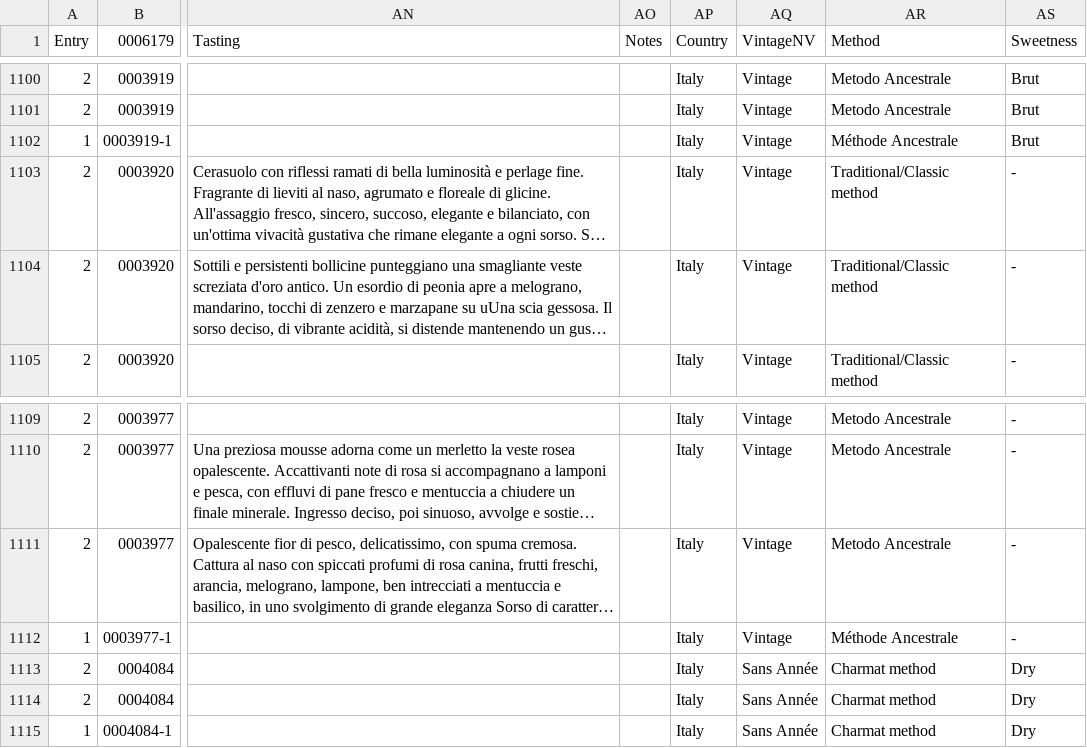
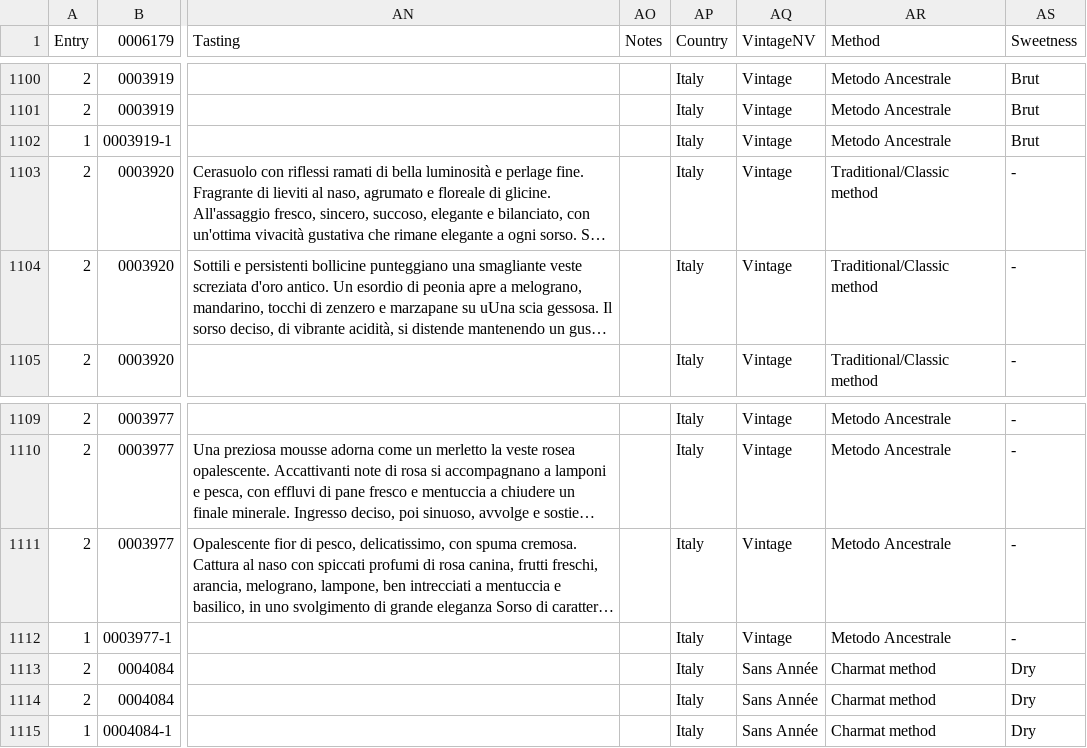
Before and after one commit to d-cmst/agreatwine, a CSV file: csv/emilia.csv, drawn as a sheet; only a part is shown, gaps mark what is left out; long unchanged cells end in …; the diff covers the shown part only; the diff names each change by its address in the sheet, - before the commit and + after, or states it on an @@ line.

```diff
--- a/csv/emilia.csv
+++ b/csv/emilia.csv
-AR1102 (Method): Méthode Ancestrale
+AR1102 (Method): Metodo Ancestrale
-AR1112 (Method): Méthode Ancestrale
+AR1112 (Method): Metodo Ancestrale
```
Also changed, not shown: 17 edited cells elsewhere in this file.
